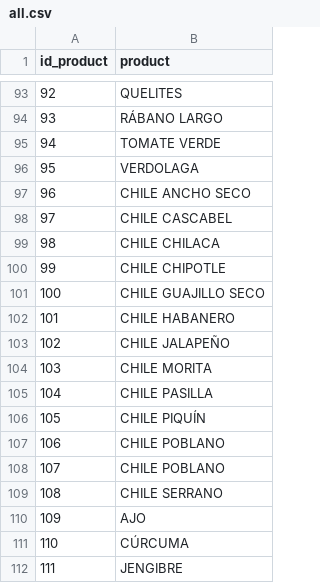
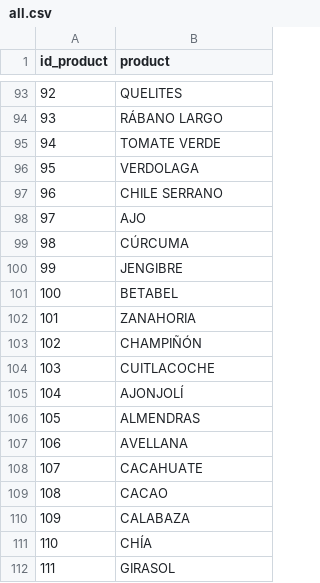
Before and after one commit to AlfonsBC/Raw-Vegan-Diet_Optimization-Cost, a CSV file: Data/all.csv, drawn as a sheet; only a part is shown, gaps mark what is left out; the shorter side is filled out with more unchanged rows; removed rows and columns are numbered as before the commit, all else as after; the diff names each change by its address in the sheet, - before the commit and + after, or states it on an @@ line.

Commit message:
Adding real values

```diff
--- a/Data/all.csv
+++ b/Data/all.csv
-row 97: 96 | CHILE ANCHO SECO
-row 98: 97 | CHILE CASCABEL
-row 99: 98 | CHILE CHILACA
-row 100: 99 | CHILE CHIPOTLE
-row 101: 100 | CHILE GUAJILLO SECO
-row 102: 101 | CHILE HABANERO
-row 103: 102 | CHILE JALAPEÑO
-row 104: 103 | CHILE MORITA
-row 105: 104 | CHILE PASILLA
-row 106: 105 | CHILE PIQUÍN
-row 107: 106 | CHILE POBLANO
-row 108: 107 | CHILE POBLANO
@@ column A (id_product) renumbered from row 97 down @@
```
Also changed, not shown: 1 other file.
